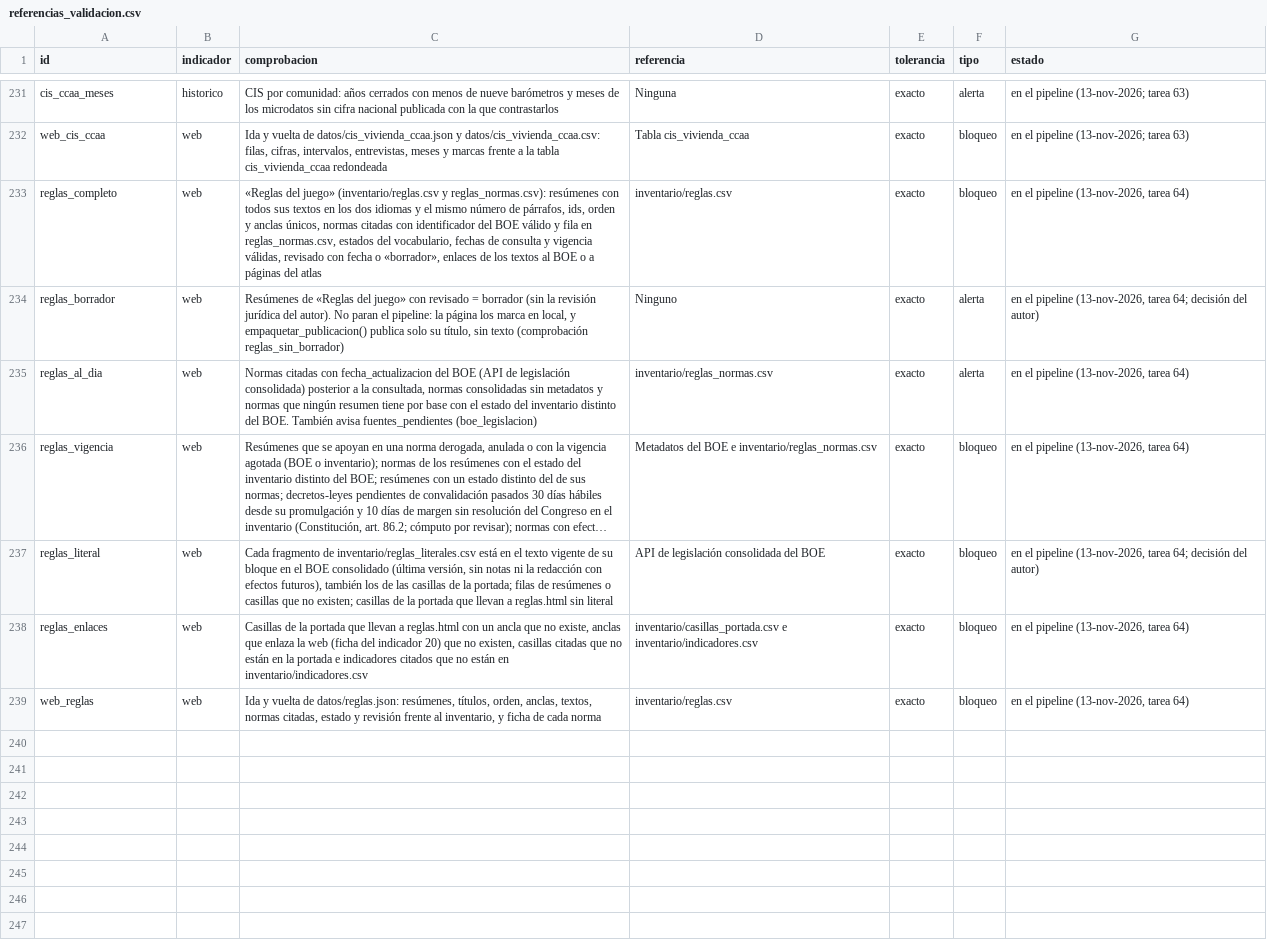
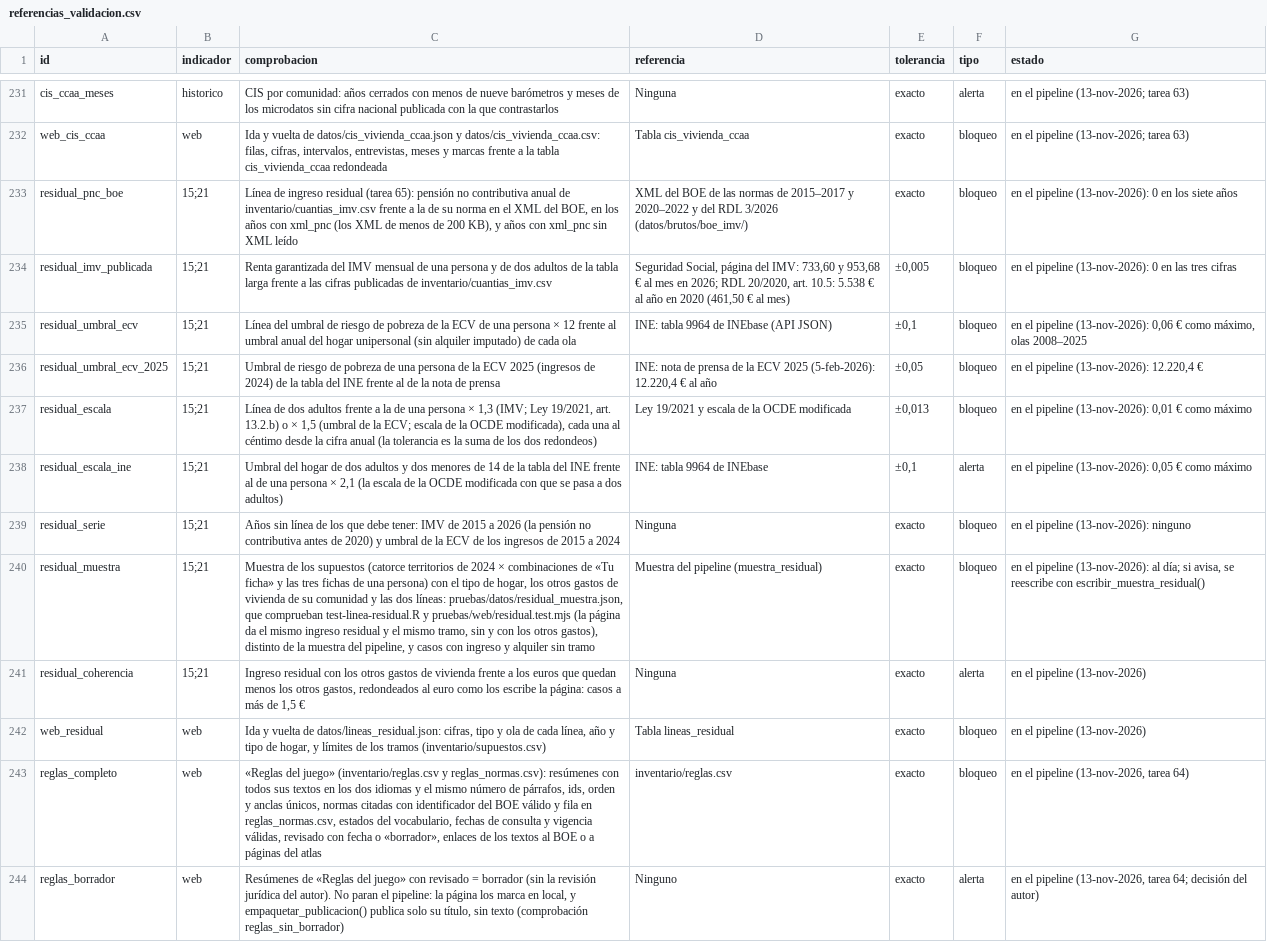
Before and after one commit to gastiaso/de-renta-en-renta, a CSV file: inventario/referencias_validacion.csv, drawn as a sheet; only a part is shown, gaps mark what is left out; the shorter side is filled out with more unchanged rows; long unchanged cells end in …; the diff names each change by its address in the sheet, - before the commit and + after, or states it on an @@ line.

```diff
--- a/inventario/referencias_validacion.csv
+++ b/inventario/referencias_validacion.csv
+row 233: residual_pnc_boe | 15;21 | Línea de ingreso residual (tarea 65): pensión no contributiva anual de inventario/cuantias_imv.csv frente a la de su norma en el XML del BOE, en los años con xml_pnc (los XML de menos de 200 KB), y años con xml_pnc sin XML leído | XML del BOE de las normas de 2015–2017 y 2020–2022 y del RDL 3/2026 (datos/brutos/boe_imv/) | exacto | bloqueo | en el pipeline (13-nov-2026): 0 en los siete años
+row 234: residual_imv_publicada | 15;21 | Renta garantizada del IMV mensual de una persona y de dos adultos de la tabla larga frente a las cifras publicadas de inventario/cuantias_imv.csv | Seguridad Social, página del IMV: 733,60 y 953,68 € al mes en 2026; RDL 20/2020, art. 10.5: 5.538 € al año en 2020 (461,50 € al mes) | ±0,005 | bloqueo | en el pipeline (13-nov-2026): 0 en las tres cifras
+row 235: residual_umbral_ecv | 15;21 | Línea del umbral de riesgo de pobreza de la ECV de una persona × 12 frente al umbral anual del hogar unipersonal (sin alquiler imputado) de cada ola | INE: tabla 9964 de INEbase (API JSON) | ±0,1 | bloqueo | en el pipeline (13-nov-2026): 0,06 € como máximo, olas 2008–2025
+row 236: residual_umbral_ecv_2025 | 15;21 | Umbral de riesgo de pobreza de una persona de la ECV 2025 (ingresos de 2024) de la tabla del INE frente al de la nota de prensa | INE: nota de prensa de la ECV 2025 (5-feb-2026): 12.220,4 € al año | ±0,05 | bloqueo | en el pipeline (13-nov-2026): 12.220,4 €
+row 237: residual_escala | 15;21 | Línea de dos adultos frente a la de una persona × 1,3 (IMV; Ley 19/2021, art. 13.2.b) o × 1,5 (umbral de la ECV; escala de la OCDE modificada), cada una al céntimo desde la cifra anual (la tolerancia es la suma de los dos redondeos) | Ley 19/2021 y escala de la OCDE modificada | ±0,013 | bloqueo | en el pipeline (13-nov-2026): 0,01 € como máximo
+row 238: residual_escala_ine | 15;21 | Umbral del hogar de dos adultos y dos menores de 14 de la tabla del INE frente al de una persona × 2,1 (la escala de la OCDE modificada con que se pasa a dos adultos) | INE: tabla 9964 de INEbase | ±0,1 | alerta | en el pipeline (13-nov-2026): 0,05 € como máximo
+row 239: residual_serie | 15;21 | Años sin línea de los que debe tener: IMV de 2015 a 2026 (la pensión no contributiva antes de 2020) y umbral de la ECV de los ingresos de 2015 a 2024 | Ninguna | exacto | bloqueo | en el pipeline (13-nov-2026): ninguno
+row 240: residual_muestra | 15;21 | Muestra de los supuestos (catorce territorios de 2024 × combinaciones de «Tu ficha» y las tres fichas de una persona) con el tipo de hogar, los otros gastos de vivienda de su comunidad y las dos líneas: pruebas/datos/residual_muestra.json, que comprueban test-linea-residual.R y pruebas/web/residual.test.mjs (la página da el mismo ingreso residual y el mismo tramo, sin y con los otros gastos), distinto de la muestra del pipeline, y casos con ingreso y alquiler sin tramo | Muestra del pipeline (muestra_residual) | exacto | bloqueo | en el pipeline (13-nov-2026): al día; si avisa, se reescribe con escribir_muestra_residual()
+row 241: residual_coherencia | 15;21 | Ingreso residual con los otros gastos de vivienda frente a los euros que quedan menos los otros gastos, redondeados al euro como los escribe la página: casos a más de 1,5 € | Ninguna | exacto | alerta | en el pipeline (13-nov-2026)
+row 242: web_residual | web | Ida y vuelta de datos/lineas_residual.json: cifras, tipo y ola de cada línea, año y tipo de hogar, y límites de los tramos (inventario/supuestos.csv) | Tabla lineas_residual | exacto | bloqueo | en el pipeline (13-nov-2026)
```
Also changed, not shown: inventario/calendario_fuentes.csv, inventario/fuentes.csv, 42 other files.
